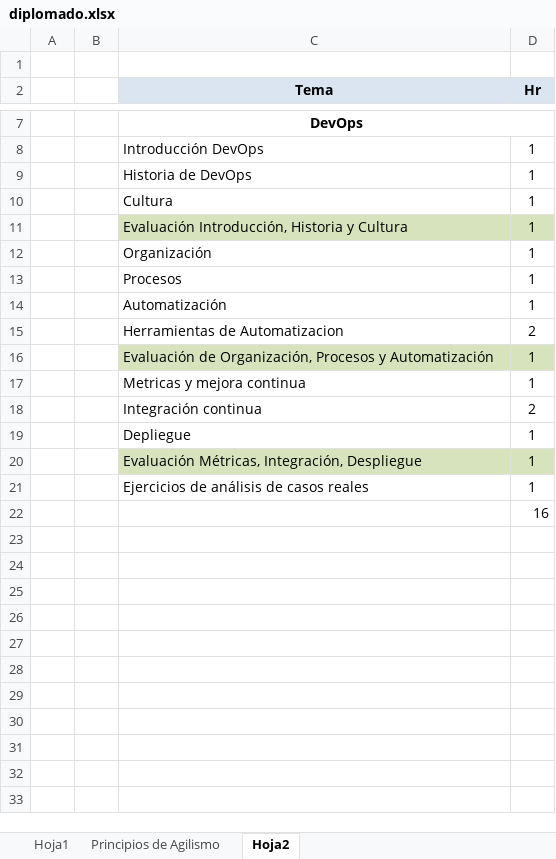
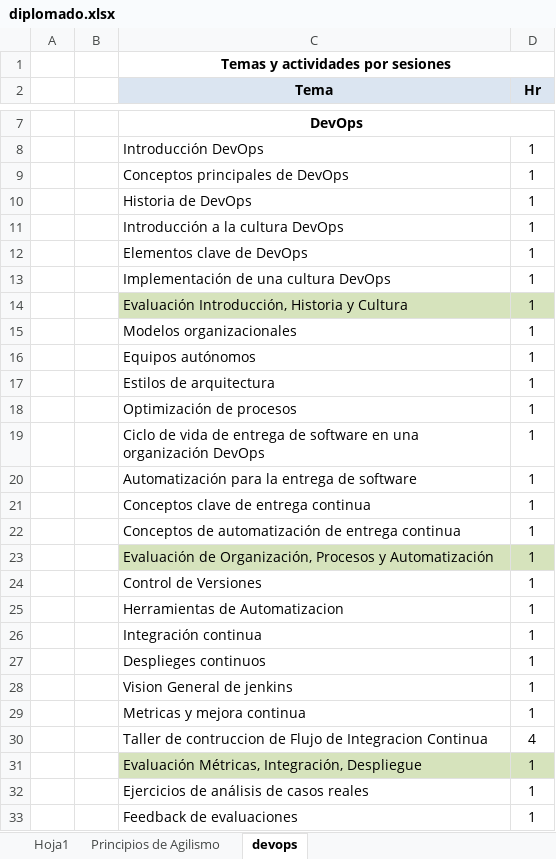
Before and after one commit to omesan/Agile, an Excel workbook: Stefanini/Stefanini.Clientes/Stefanini.Clientes.UTP/diplomado.xlsx, sheet devops, drawn as a sheet; only a part is shown, gaps mark what is left out; values as stored, in another font and other column widths than the file's, no borders; removed rows and columns are numbered as before the commit, all else as after; the diff names each change by its address in the sheet, - before the commit and + after, or states it on an @@ line.

Commit message:
se ajusta propuesta talleres UTP

```diff
--- a/Stefanini/Stefanini.Clientes/Stefanini.Clientes.UTP/diplomado.xlsx (sheet devops)
+++ b/Stefanini/Stefanini.Clientes/Stefanini.Clientes.UTP/diplomado.xlsx (sheet devops)
-sheet tab: Hoja2
+sheet tab: devops
-C1 (Tema): (empty)
+C1 (Tema): Temas y actividades por sesiones
+C1:D1 merged
+row 9:  |  | Conceptos principales de DevOps | 1
-C11 (Tema): Cultura
+C11 (Tema): Introducción a la cultura DevOps
+row 12:  |  | Elementos clave de DevOps | 1
+row 13:  |  | Implementación de una cultura DevOps | 1
-C15 (Tema): Organización
+C15 (Tema): Modelos organizacionales
+row 16:  |  | Equipos autónomos | 1
+row 17:  |  | Estilos de arquitectura | 1
-C18 (Tema): Procesos
+C18 (Tema): Optimización de procesos
+row 19:  |  | Ciclo de vida de entrega de software en una organización DevOps | 1
-C20 (Tema): Automatización
+C20 (Tema): Automatización para la entrega de software
-row 15:  |  | Herramientas de Automatizacion | 2
+row 21:  |  | Conceptos clave de entrega continua | 1
+row 22:  |  | Conceptos de automatización de entrega continua | 1
+row 24:  |  | Control de Versiones | 1
+row 25:  |  | Herramientas de Automatizacion | 1
+row 26:  |  | Integración continua | 1
+row 27:  |  | Desplieges continuos | 1
+row 28:  |  | Vision General de jenkins | 1
-row 18:  |  | Integración continua | 2
-row 19:  |  | Depliegue | 1
+row 30:  |  | Taller de contruccion de Flujo de Integracion Continua | 4
-row 22:  |  |  | 16
+row 33:  |  | Feedback de evaluaciones | 1
```
Also changed, not shown: sheet Principios de Agilismo, formulas that keep their value, 4 other files.
